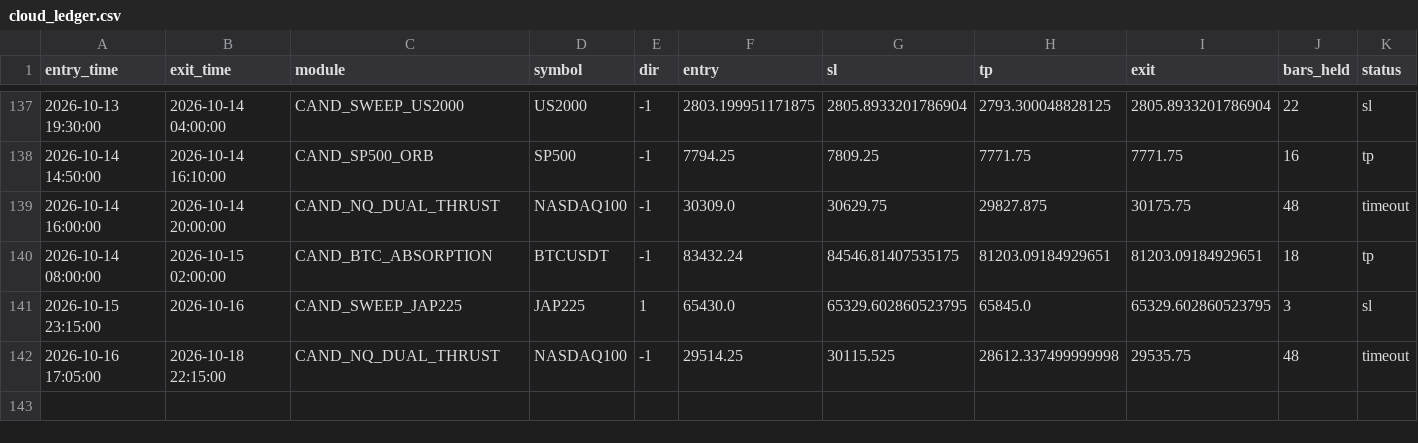
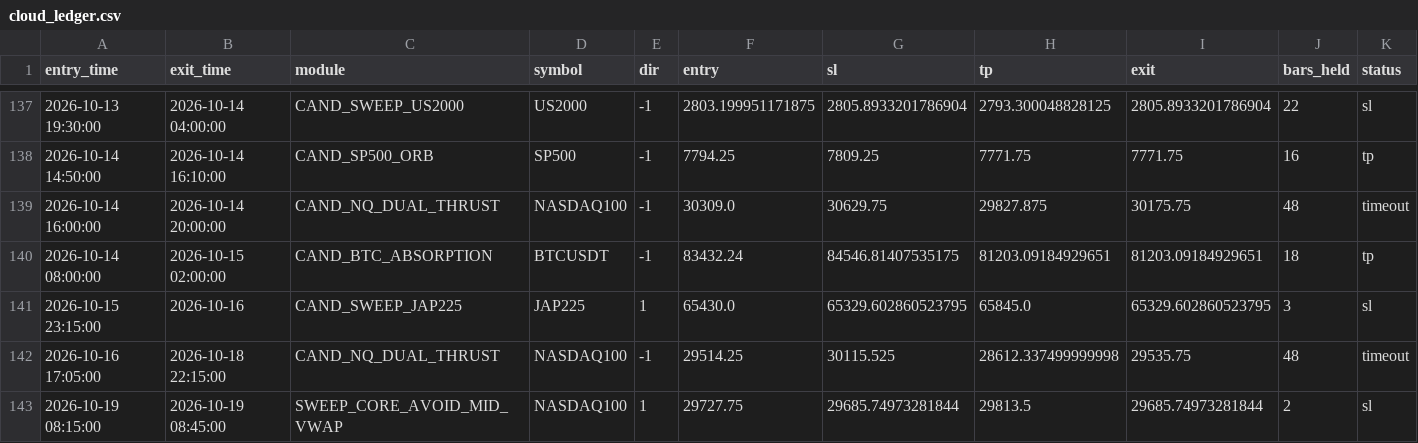
Before and after one commit to alplion890/borsa-signalbot, a CSV file: strategy-lab/outputs/intraday/forward_ea/cloud_ledger.csv, drawn as a sheet; only a part is shown, gaps mark what is left out; rows hold the shown columns only; the diff names each change by its address in the sheet, - before the commit and + after, or states it on an @@ line.

```diff
--- a/strategy-lab/outputs/intraday/forward_ea/cloud_ledger.csv
+++ b/strategy-lab/outputs/intraday/forward_ea/cloud_ledger.csv
+row 143: 2026-10-19 08:15:00 | 2026-10-19 08:45:00 | SWEEP_CORE_AVOID_MID_VWAP | NASDAQ100 | 1 | 29727.75 | 29685.74973281844 | 29813.5 | 29685.74973281844 | 2 | sl
```
Also changed, not shown: 1 other file.
